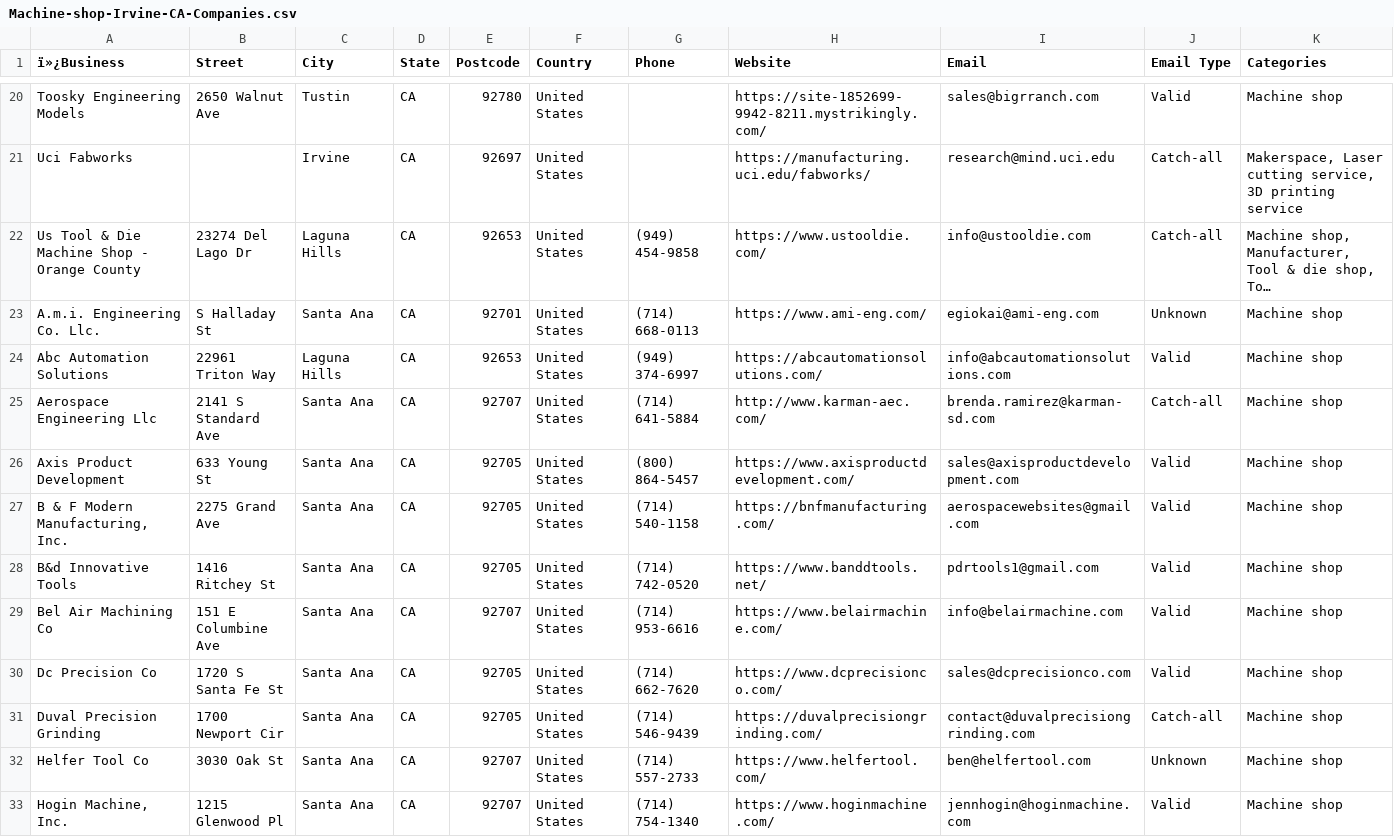
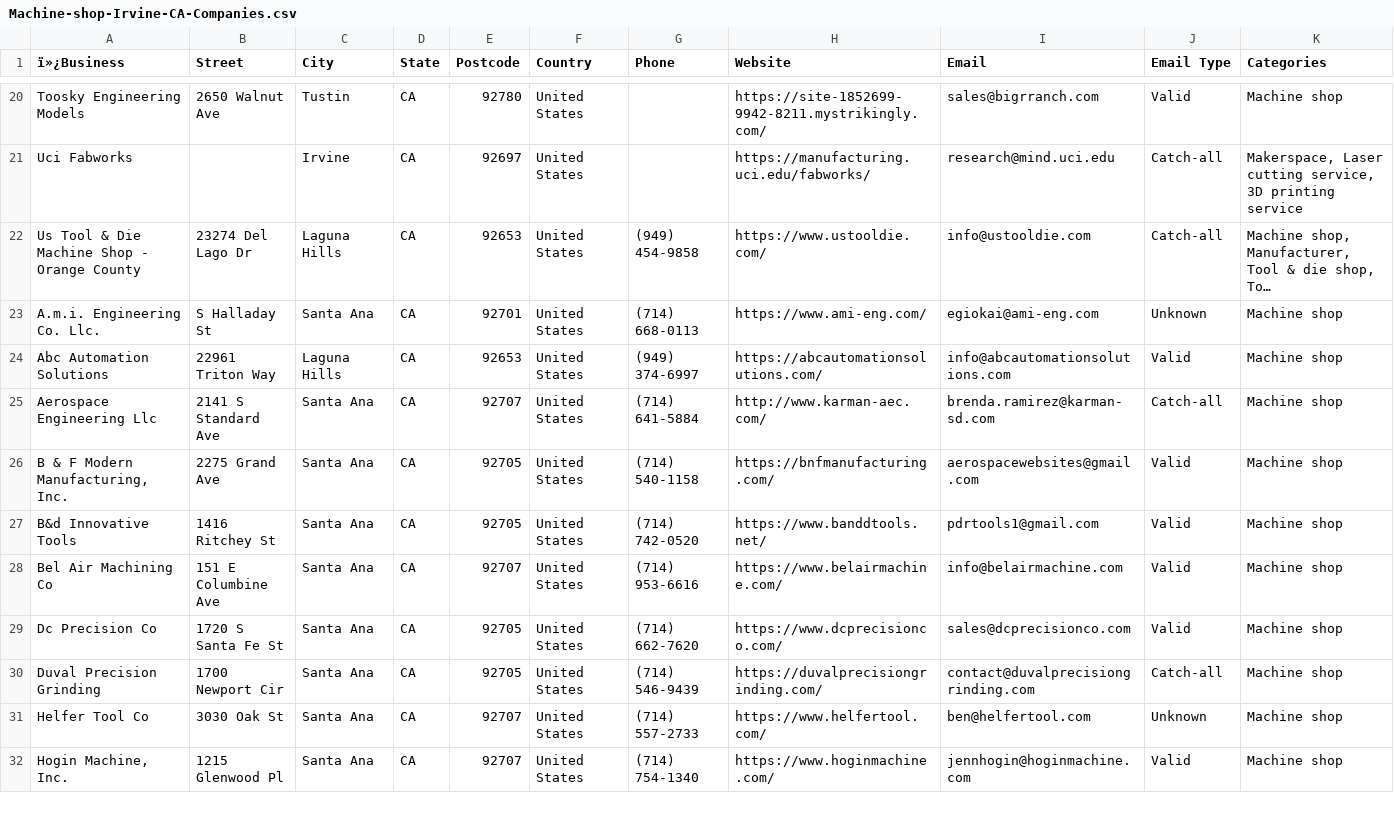
Before and after one commit to gax8627/nearshore-navigator, a CSV file: segmented_leads/Machine-shop-Irvine-CA-Companies.csv, drawn as a sheet; only a part is shown, gaps mark what is left out; long unchanged cells end in …; rows hold the shown columns only; the diff names each change by its address in the sheet, - before the commit and + after, or states it on an @@ line.

Commit message:
chore: make execute-hard-clean recursive and commit sanitized lead files; untrack scratch/bad_emails.json

```diff
--- a/segmented_leads/Machine-shop-Irvine-CA-Companies.csv
+++ b/segmented_leads/Machine-shop-Irvine-CA-Companies.csv
-row 26: Axis Product Development | 633 Young St | Santa Ana | CA | 92705 | United States | (800) 864-5457 | https://www.axisproductdevelopment.com/ | sales@axisproductdevelopment.com | Valid | Machine shop
```
Also changed, not shown: segmented_leads/Leads_1704196965216_Sheet1.csv, segmented_leads/Leads_1704197041328_Sheet1.csv, 8 other files.
